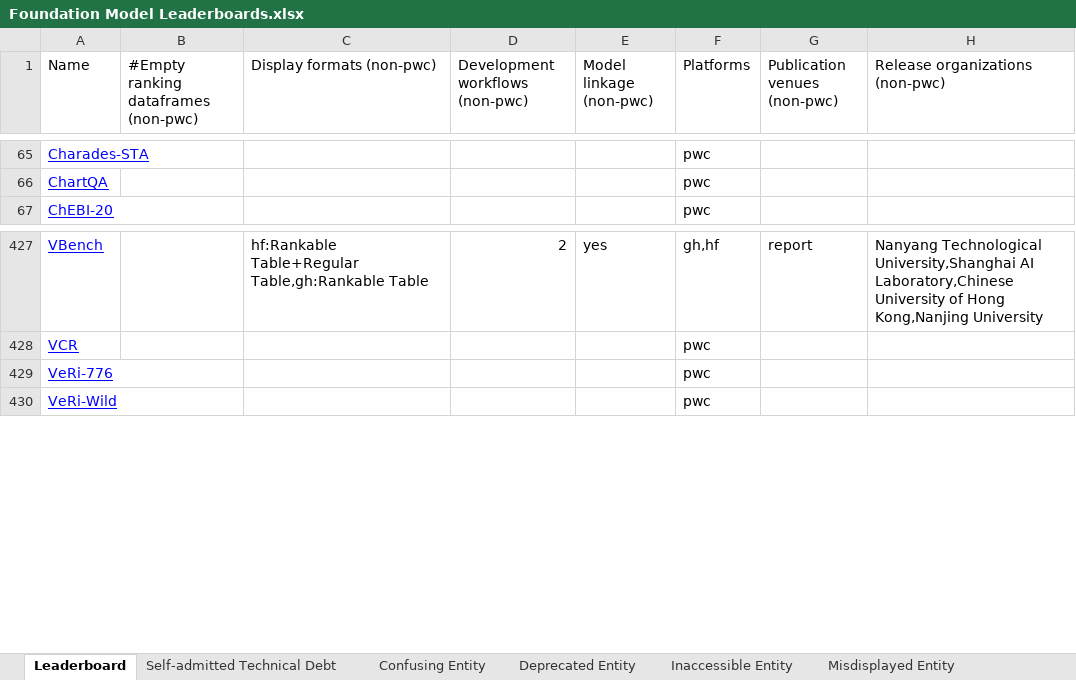
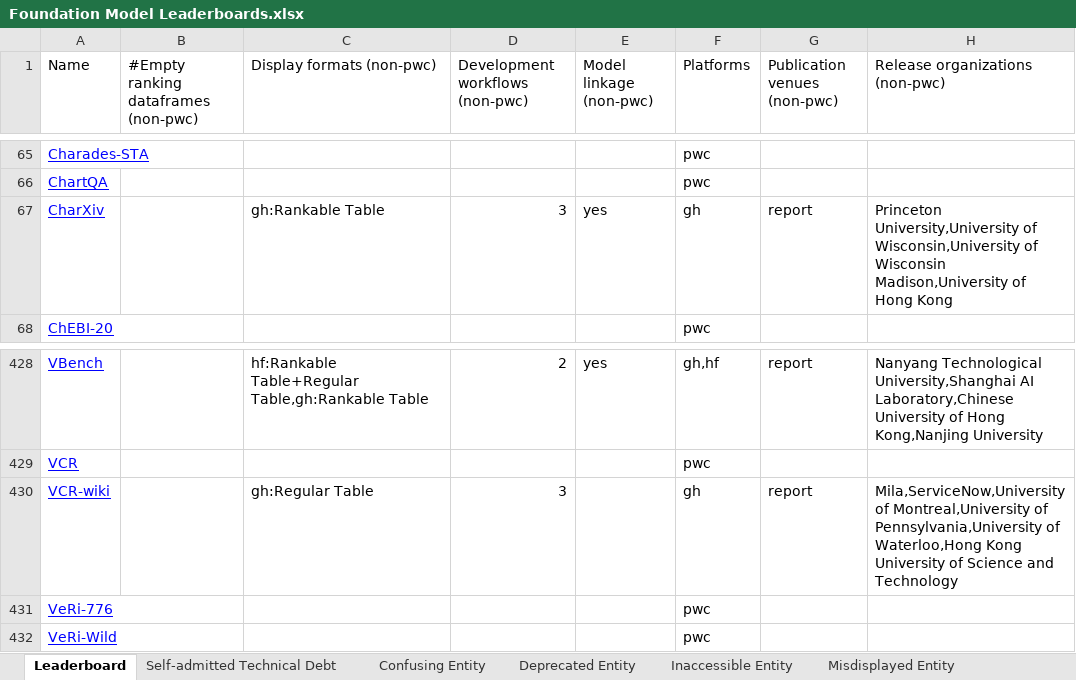
Before and after one commit to zhimin-z/Foundation-Model-Leaderboard-Survey, an Excel workbook: meta/Foundation Model Leaderboards.xlsx, sheet Leaderboard, drawn as a sheet; only a part is shown, gaps mark what is left out; values as stored, in another font and other column widths than the file's, no borders; charts and pictures not drawn; the diff names each change by its address in the sheet, - before the commit and + after, or states it on an @@ line.

```diff
--- a/meta/Foundation Model Leaderboards.xlsx (sheet Leaderboard)
+++ b/meta/Foundation Model Leaderboards.xlsx (sheet Leaderboard)
+row 67: CharXiv |  | gh:Rankable Table | 3 | yes | gh | report | Princeton University,University of Wisconsin,University of Wisconsin Madison,University of Hong Kong
+row 430: VCR-wiki |  | gh:Regular Table | 3 |  | gh | report | Mila,ServiceNow,University of Montreal,University of Pennsylvania,University of Waterloo,Hong Kong University of Science and Technology
```
Also changed, not shown: 4 other files.
